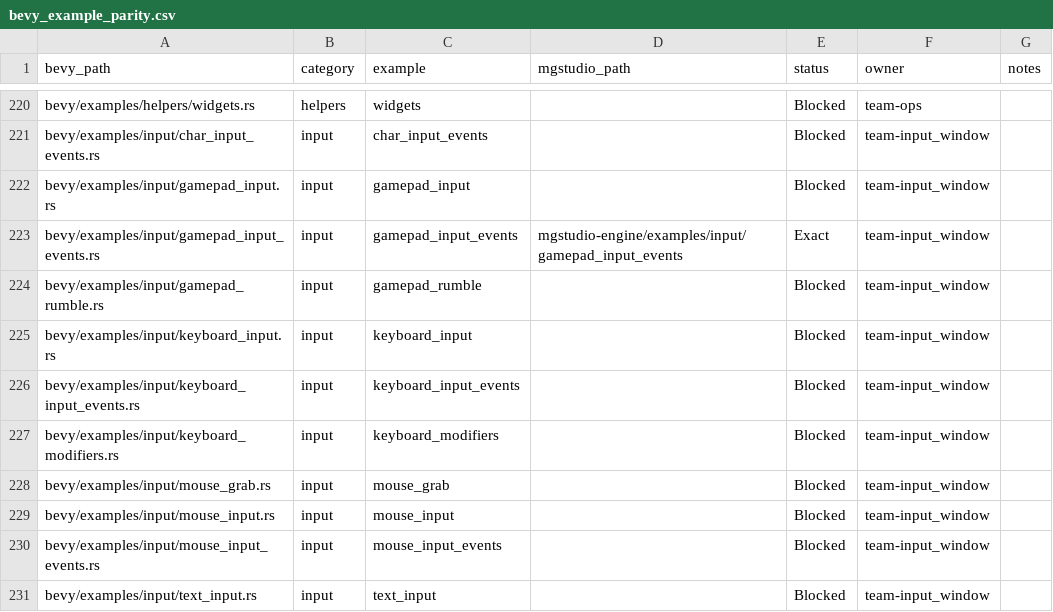
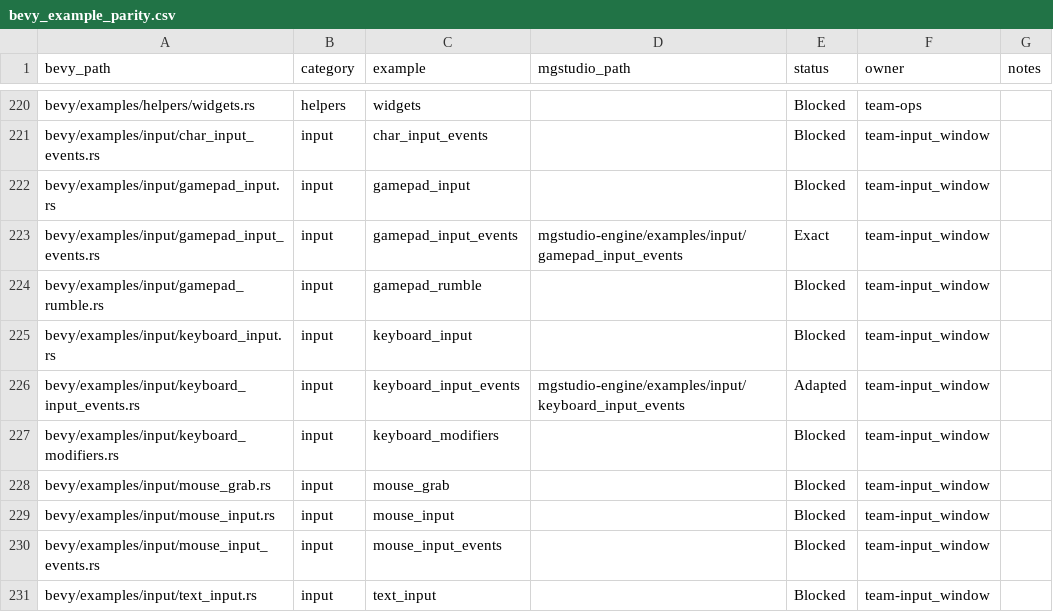
Before and after one commit to moonbit-community/mgstudio, a CSV file: docs/parity/bevy_example_parity.csv, drawn as a sheet; only a part is shown, gaps mark what is left out.

Commit message:
Port keyboard_input_events with synthesized keyboard message stream

```diff
--- a/docs/parity/bevy_example_parity.csv
+++ b/docs/parity/bevy_example_parity.csv
@@ -225,3 +225,3 @@ bevy/examples/input/gamepad_rumble.rs,input,gamepad_rumble,,Blocked,team-input_w
 bevy/examples/input/keyboard_input.rs,input,keyboard_input,,Blocked,team-input_window,
-bevy/examples/input/keyboard_input_events.rs,input,keyboard_input_events,,Blocked,team-input_window,
+bevy/examples/input/keyboard_input_events.rs,input,keyboard_input_events,mgstudio-engine/examples/input/keyboard_input_events,Adapted,team-input_window,
 bevy/examples/input/keyboard_modifiers.rs,input,keyboard_modifiers,,Blocked,team-input_window,
```
Also changed, not shown: 8 other files.
